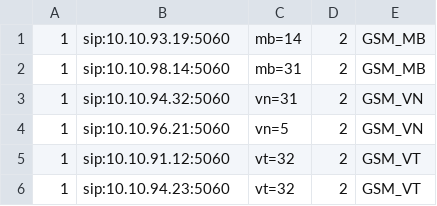
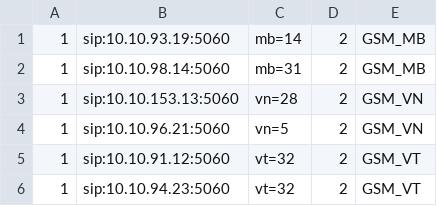
Before and after one commit to devops-itcs/CONFIG-CHANNEL-SIP-TC-92115, a CSV file: gsm.csv, drawn as a sheet.

Commit message:
Update gsm.csv

```diff
--- a/gsm.csv
+++ b/gsm.csv
@@ -2,3 +2,3 @@
 1,sip:10.10.98.14:5060,mb=31,2,GSM_MB
-1,sip:10.10.94.32:5060,vn=31,2,GSM_VN
+1,sip:10.10.153.13:5060,vn=28,2,GSM_VN
 1,sip:10.10.96.21:5060,vn=5,2,GSM_VN
```
